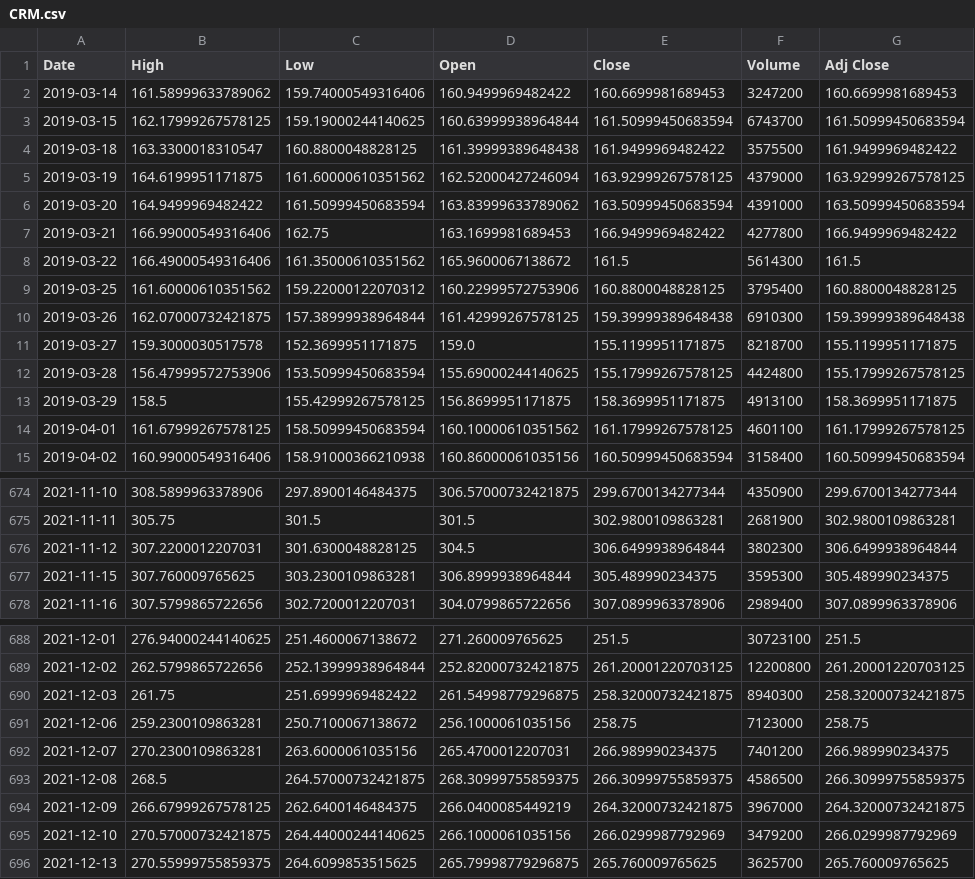
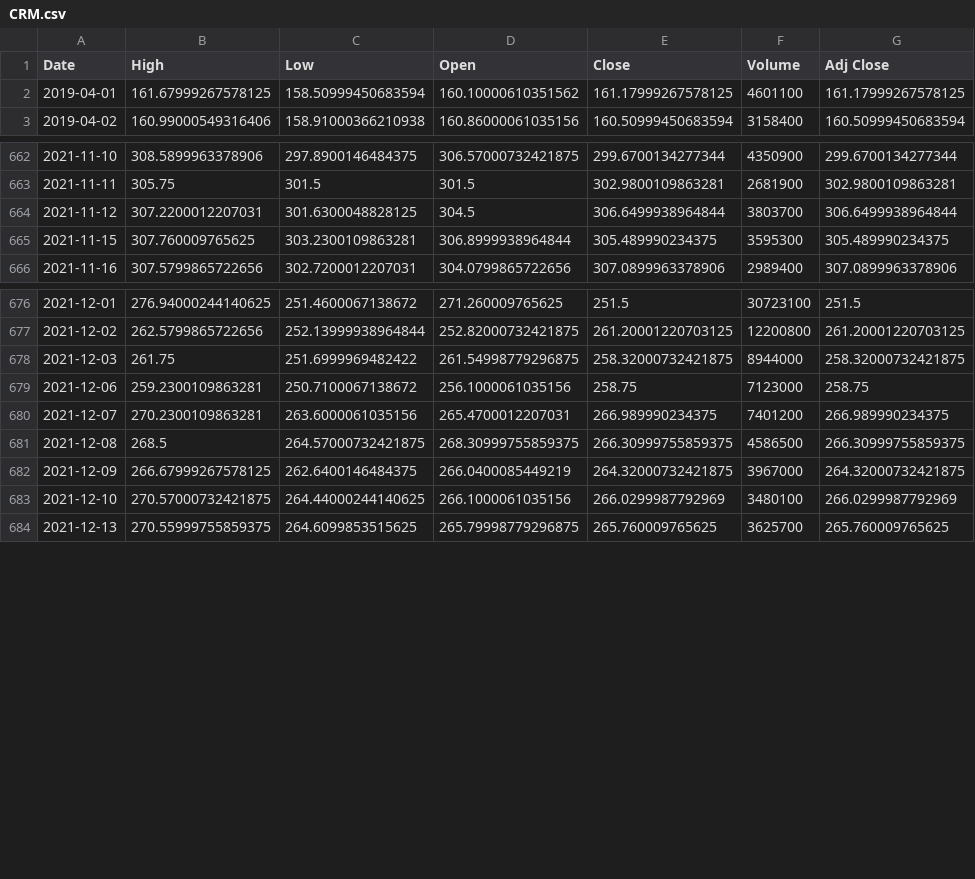
Before and after one commit to mobook/MO-book, a CSV file: notebooks/02/data/stocks/CRM.csv, drawn as a sheet; only a part is shown, gaps mark what is left out; the diff covers the shown part only.

```diff
--- a/notebooks/02/data/stocks/CRM.csv
+++ b/notebooks/02/data/stocks/CRM.csv
@@ -1,14 +1,2 @@
 Date,High,Low,Open,Close,Volume,Adj Close
-2019-03-14,161.58999633789062,159.74000549316406,160.9499969482422,160.6699981689453,3247200,160.6699981689453
-2019-03-15,162.17999267578125,159.19000244140625,160.63999938964844,161.50999450683594,6743700,161.50999450683594
-2019-03-18,163.3300018310547,160.8800048828125,161.39999389648438,161.9499969482422,3575500,161.9499969482422
-2019-03-19,164.6199951171875,161.60000610351562,162.52000427246094,163.92999267578125,4379000,163.92999267578125
-2019-03-20,164.9499969482422,161.50999450683594,163.83999633789062,163.50999450683594,4391000,163.50999450683594
-2019-03-21,166.99000549316406,162.75,163.1699981689453,166.9499969482422,4277800,166.9499969482422
-2019-03-22,166.49000549316406,161.35000610351562,165.9600067138672,161.5,5614300,161.5
-2019-03-25,161.60000610351562,159.22000122070312,160.22999572753906,160.8800048828125,3795400,160.8800048828125
-2019-03-26,162.07000732421875,157.38999938964844,161.42999267578125,159.39999389648438,6910300,159.39999389648438
-2019-03-27,159.3000030517578,152.3699951171875,159.0,155.1199951171875,8218700,155.1199951171875
-2019-03-28,156.47999572753906,153.50999450683594,155.69000244140625,155.17999267578125,4424800,155.17999267578125
-2019-03-29,158.5,155.42999267578125,156.8699951171875,158.3699951171875,4913100,158.3699951171875
 2019-04-01,161.67999267578125,158.50999450683594,160.10000610351562,161.17999267578125,4601100,161.17999267578125
@@ -675,3 +663,3 @@ Date,High,Low,Open,Close,Volume,Adj Close
 2021-11-11,305.75,301.5,301.5,302.9800109863281,2681900,302.9800109863281
-2021-11-12,307.2200012207031,301.6300048828125,304.5,306.6499938964844,3802300,306.6499938964844
+2021-11-12,307.2200012207031,301.6300048828125,304.5,306.6499938964844,3803700,306.6499938964844
 2021-11-15,307.760009765625,303.2300109863281,306.8999938964844,305.489990234375,3595300,305.489990234375
@@ -689,3 +677,3 @@ Date,High,Low,Open,Close,Volume,Adj Close
 2021-12-02,262.5799865722656,252.13999938964844,252.82000732421875,261.20001220703125,12200800,261.20001220703125
-2021-12-03,261.75,251.6999969482422,261.54998779296875,258.32000732421875,8940300,258.32000732421875
+2021-12-03,261.75,251.6999969482422,261.54998779296875,258.32000732421875,8944000,258.32000732421875
 2021-12-06,259.2300109863281,250.7100067138672,256.1000061035156,258.75,7123000,258.75
@@ -694,3 +682,3 @@ Date,High,Low,Open,Close,Volume,Adj Close
 2021-12-09,266.67999267578125,262.6400146484375,266.0400085449219,264.32000732421875,3967000,264.32000732421875
-2021-12-10,270.57000732421875,264.44000244140625,266.1000061035156,266.0299987792969,3479200,266.0299987792969
+2021-12-10,270.57000732421875,264.44000244140625,266.1000061035156,266.0299987792969,3480100,266.0299987792969
 2021-12-13,270.55999755859375,264.6099853515625,265.79998779296875,265.760009765625,3625700,265.760009765625
```
Also changed, not shown: 13 added rows and 12 edited cells elsewhere in this file, notebooks/02/data/stocks/AAPL.csv, notebooks/02/data/stocks/BA.csv, 29 other files.
